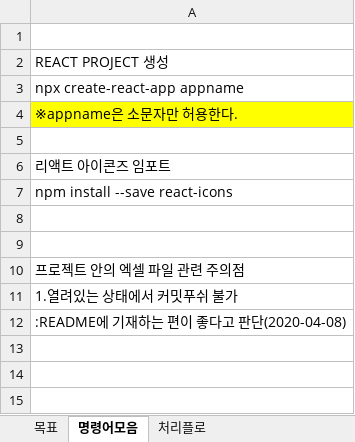
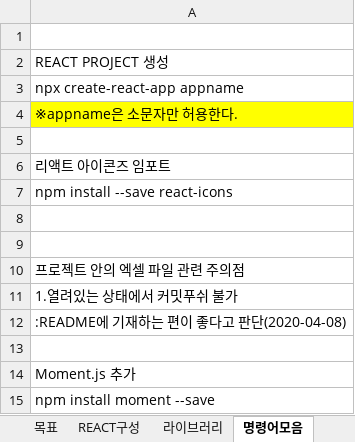
Before and after one commit to hojunthedev/react_calendar, an Excel workbook: document/환경구축.xlsx, sheet 명령어모음, drawn as a sheet; values as stored, in another font and other column widths than the file's, no borders; the diff names each change by its address in the sheet, - before the commit and + after, or states it on an @@ line.

Commit message:
moment.js 적용

```diff
--- a/document/환경구축.xlsx (sheet 명령어모음)
+++ b/document/환경구축.xlsx (sheet 명령어모음)
+sheet tab: REACT구성
+sheet tab: 라이브러리
+row 13: (empty)
+row 14: Moment.js 추가
+row 15: npm install moment --save
```
Also changed, not shown: sheet 목표, 3 other files.
